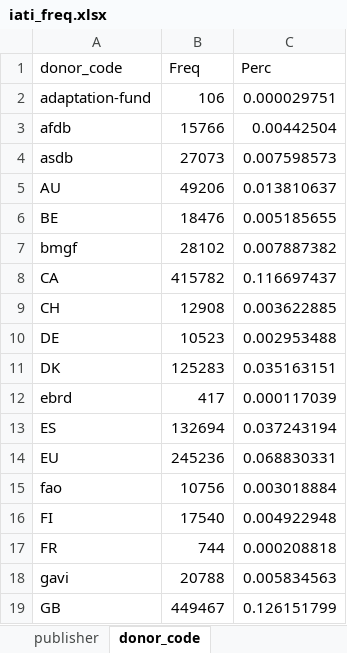
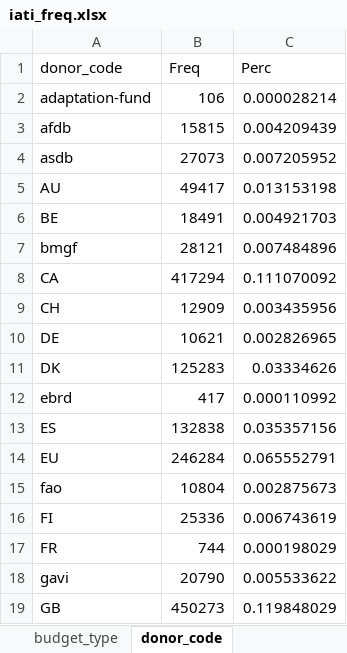
Before and after one commit to akmiller01/iati_flat_testing, an Excel workbook: output/iati_freq.xlsx, sheet donor_code, drawn as a sheet; only a part is shown; values as stored, in another font and other column widths than the file's, no borders; table styles not drawn; the diff covers the shown part only; the diff names each change by its address in the sheet, - before the commit and + after, or states it on an @@ line.

```diff
--- a/output/iati_freq.xlsx (sheet donor_code)
+++ b/output/iati_freq.xlsx (sheet donor_code)
-sheet tab: publisher
-C2 (Perc): 0.000029751
+C2 (Perc): 0.000028214
-B3 (Freq): 15766
+B3 (Freq): 15815
-C3 (Perc): 0.00442504
+C3 (Perc): 0.004209439
-C4 (Perc): 0.007598573
+C4 (Perc): 0.007205952
-B5 (Freq): 49206
+B5 (Freq): 49417
-C5 (Perc): 0.013810637
+C5 (Perc): 0.013153198
-B6 (Freq): 18476
+B6 (Freq): 18491
-C6 (Perc): 0.005185655
+C6 (Perc): 0.004921703
-B7 (Freq): 28102
+B7 (Freq): 28121
-C7 (Perc): 0.007887382
+C7 (Perc): 0.007484896
-B8 (Freq): 415782
+B8 (Freq): 417294
-C8 (Perc): 0.116697437
+C8 (Perc): 0.111070092
-B9 (Freq): 12908
+B9 (Freq): 12909
-C9 (Perc): 0.003622885
+C9 (Perc): 0.003435956
-B10 (Freq): 10523
+B10 (Freq): 10621
-C10 (Perc): 0.002953488
+C10 (Perc): 0.002826965
-C11 (Perc): 0.035163151
+C11 (Perc): 0.03334626
-C12 (Perc): 0.000117039
+C12 (Perc): 0.000110992
-B13 (Freq): 132694
+B13 (Freq): 132838
-C13 (Perc): 0.037243194
+C13 (Perc): 0.035357156
-B14 (Freq): 245236
+B14 (Freq): 246284
-C14 (Perc): 0.068830331
+C14 (Perc): 0.065552791
-B15 (Freq): 10756
+B15 (Freq): 10804
-C15 (Perc): 0.003018884
+C15 (Perc): 0.002875673
-B16 (Freq): 17540
+B16 (Freq): 25336
-C16 (Perc): 0.004922948
+C16 (Perc): 0.006743619
-C17 (Perc): 0.000208818
+C17 (Perc): 0.000198029
-B18 (Freq): 20788
+B18 (Freq): 20790
-C18 (Perc): 0.005834563
+C18 (Perc): 0.005533622
-B19 (Freq): 449467
+B19 (Freq): 450273
-C19 (Perc): 0.126151799
+C19 (Perc): 0.119848029
```
Also changed, not shown: 35 edited cells elsewhere in this sheet, sheet recipient_code, sheet sector_code, sheet purpose_code, sheet year, sheet channel_code, sheet flow_code, 3 more sheets, other sheet tabs, 11 other files.
